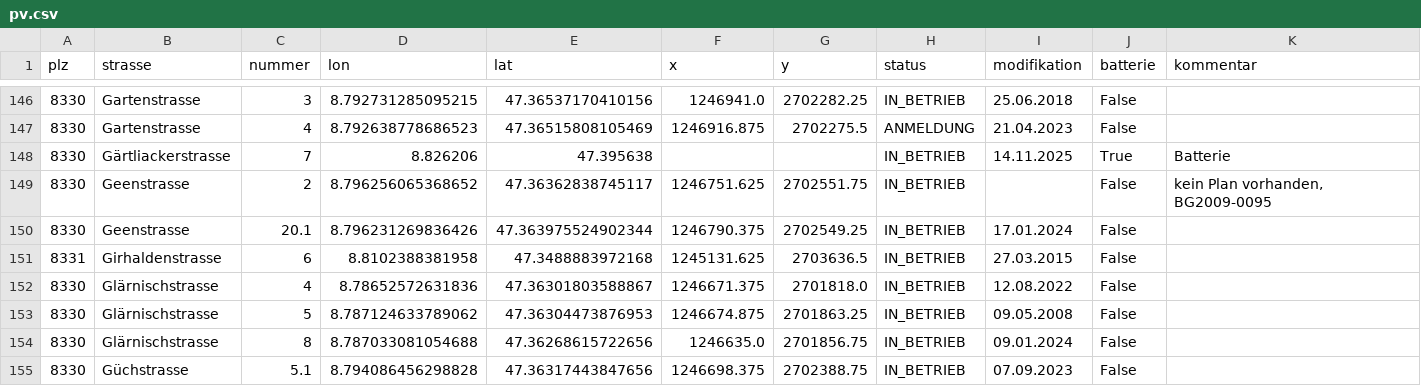
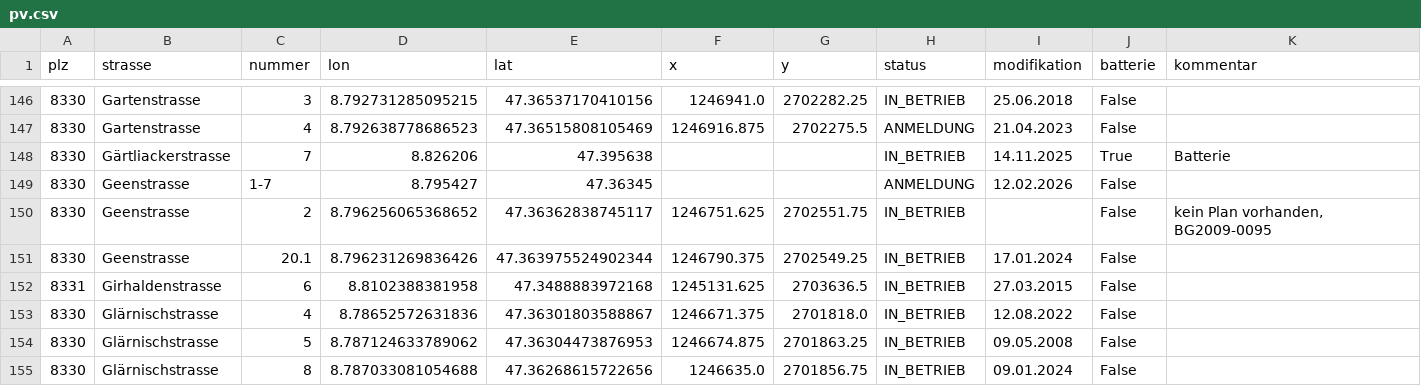
Before and after one commit to loeti82/firemap, a CSV file: pv.csv, drawn as a sheet; only a part is shown, gaps mark what is left out; the shorter side is filled out with more unchanged rows.

Commit message:
Geenstrasse,1-7

```diff
--- a/pv.csv
+++ b/pv.csv
@@ -148,2 +148,3 @@ plz,strasse,nummer,lon,lat,x,y,status,modifikation,batterie,kommentar
 8330,Gärtliackerstrasse,7,8.826206,47.395638,,,IN_BETRIEB,14.11.2025,True,Batterie
+8330,Geenstrasse,1-7,8.795427,47.36345,,,ANMELDUNG,12.02.2026,False,
 8330,Geenstrasse,2,8.796256065368652,47.36362838745117,1246751.625,2702551.75,IN_BETRIEB,,False,"kein Plan vorhanden, BG2009-0095"
```
